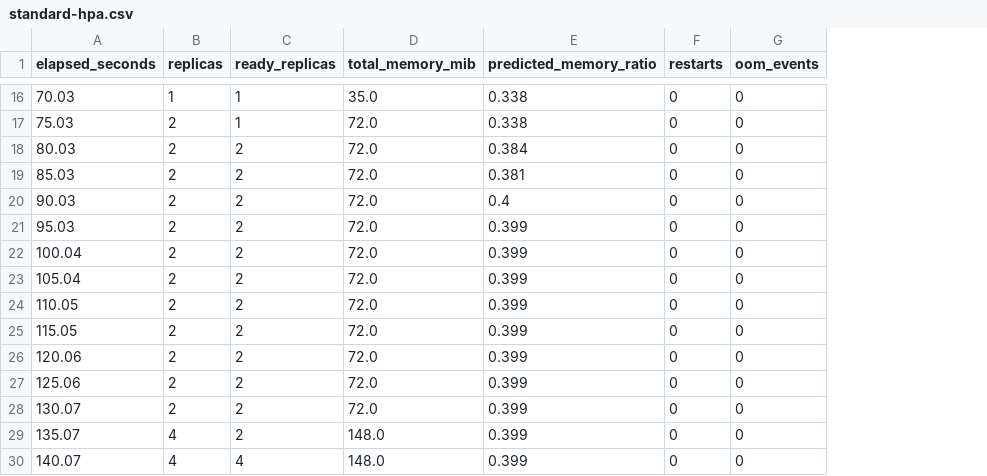
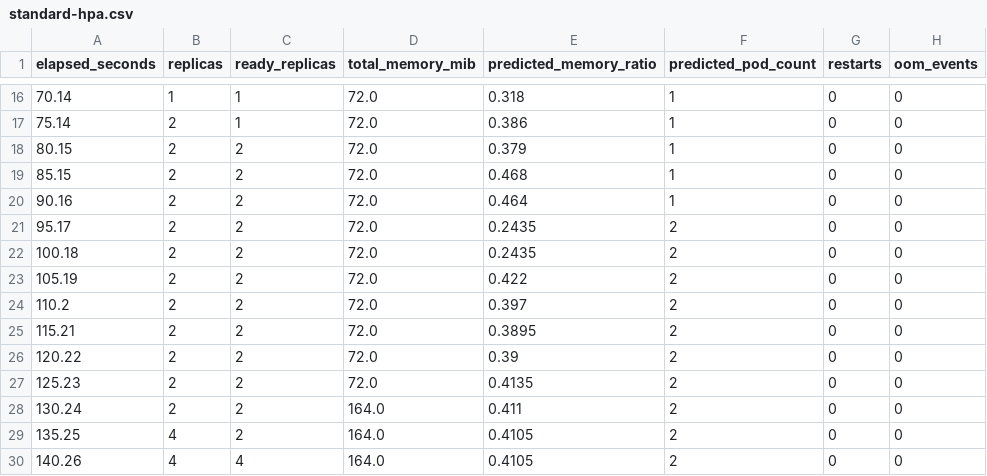
Before and after one commit to Mounusha25/Kube_Pulse, a CSV file: experiments/results/cluster/standard-hpa.csv, drawn as a sheet; only a part is shown, gaps mark what is left out; the diff covers the shown part only; the diff names each change by its address in the sheet, - before the commit and + after, or states it on an @@ line.

```diff
--- a/experiments/results/cluster/standard-hpa.csv
+++ b/experiments/results/cluster/standard-hpa.csv
+column F (predicted_pod_count), rows 16-30: 1 | 1 | 1 | 1 | 1 | 2 | 2 | 2 | 2 | 2 | 2 | 2 | 2 | 2 | 2
-A16 (elapsed_seconds): 70.03
+A16 (elapsed_seconds): 70.14
-D16 (total_memory_mib): 35.0
+D16 (total_memory_mib): 72.0
-E16 (predicted_memory_ratio): 0.338
+E16 (predicted_memory_ratio): 0.318
-A17 (elapsed_seconds): 75.03
+A17 (elapsed_seconds): 75.14
-E17 (predicted_memory_ratio): 0.338
+E17 (predicted_memory_ratio): 0.386
-A18 (elapsed_seconds): 80.03
+A18 (elapsed_seconds): 80.15
-E18 (predicted_memory_ratio): 0.384
+E18 (predicted_memory_ratio): 0.379
-A19 (elapsed_seconds): 85.03
+A19 (elapsed_seconds): 85.15
-E19 (predicted_memory_ratio): 0.381
+E19 (predicted_memory_ratio): 0.468
-A20 (elapsed_seconds): 90.03
+A20 (elapsed_seconds): 90.16
-E20 (predicted_memory_ratio): 0.4
+E20 (predicted_memory_ratio): 0.464
-A21 (elapsed_seconds): 95.03
+A21 (elapsed_seconds): 95.17
-E21:E22 (predicted_memory_ratio): 0.399
+E21:E22 (predicted_memory_ratio): 0.2435
-A22 (elapsed_seconds): 100.04
+A22 (elapsed_seconds): 100.18
-A23 (elapsed_seconds): 105.04
+A23 (elapsed_seconds): 105.19
-E23 (predicted_memory_ratio): 0.399
+E23 (predicted_memory_ratio): 0.422
-A24 (elapsed_seconds): 110.05
+A24 (elapsed_seconds): 110.2
-E24 (predicted_memory_ratio): 0.399
+E24 (predicted_memory_ratio): 0.397
-A25 (elapsed_seconds): 115.05
+A25 (elapsed_seconds): 115.21
-E25 (predicted_memory_ratio): 0.399
+E25 (predicted_memory_ratio): 0.3895
-A26 (elapsed_seconds): 120.06
+A26 (elapsed_seconds): 120.22
-E26 (predicted_memory_ratio): 0.399
+E26 (predicted_memory_ratio): 0.39
-A27 (elapsed_seconds): 125.06
+A27 (elapsed_seconds): 125.23
-E27 (predicted_memory_ratio): 0.399
+E27 (predicted_memory_ratio): 0.4135
-A28 (elapsed_seconds): 130.07
+A28 (elapsed_seconds): 130.24
-D28 (total_memory_mib): 72.0
+D28 (total_memory_mib): 164.0
-E28 (predicted_memory_ratio): 0.399
+E28 (predicted_memory_ratio): 0.411
-A29 (elapsed_seconds): 135.07
+A29 (elapsed_seconds): 135.25
-D29:D30 (total_memory_mib): 148.0
+D29:D30 (total_memory_mib): 164.0
-E29:E30 (predicted_memory_ratio): 0.399
+E29:E30 (predicted_memory_ratio): 0.4105
-A30 (elapsed_seconds): 140.07
+A30 (elapsed_seconds): 140.26
```
Also changed, not shown: 44 edited cells elsewhere in this file, experiments/results/cluster/predictive-hpa.csv, 19 other files.
